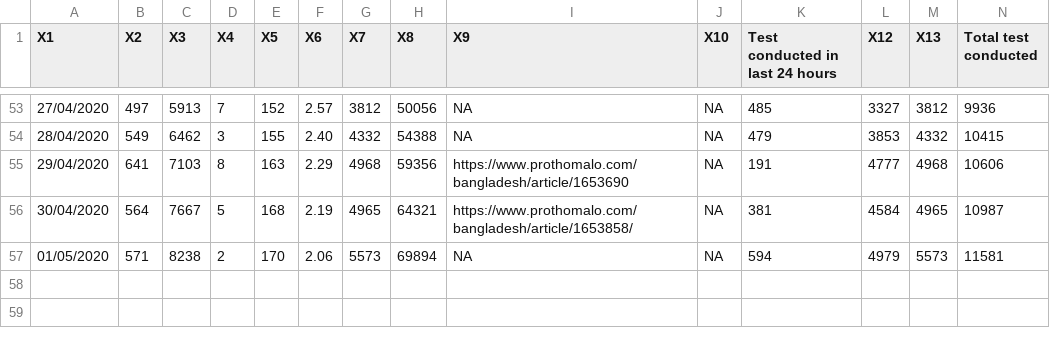
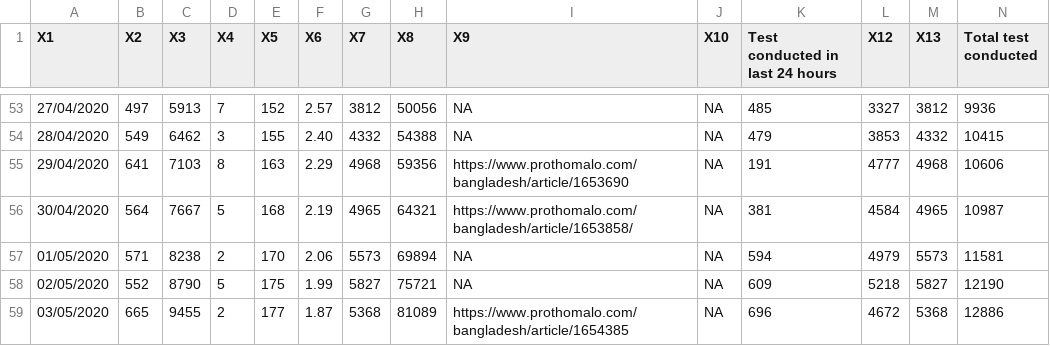
Before and after one commit to raheems/covid19, a CSV file: covid19_bd_unoff_cases.csv, drawn as a sheet; only a part is shown, gaps mark what is left out; rows hold the shown columns only; the diff names each change by its address in the sheet, - before the commit and + after, or states it on an @@ line.

```diff
--- a/covid19_bd_unoff_cases.csv
+++ b/covid19_bd_unoff_cases.csv
+row 58: 02/05/2020 | 552 | 8790 | 5 | 175 | 1.99 | 5827 | 75721 | NA | NA | 609 | 5218 | 5827 | 12190
+row 59: 03/05/2020 | 665 | 9455 | 2 | 177 | 1.87 | 5368 | 81089 | https://www.prothomalo.com/bangladesh/article/1654385 | NA | 696 | 4672 | 5368 | 12886
```
Also changed, not shown: jhu_confirmed_global.csv, jhu_deaths_global.csv, 57 other files.
